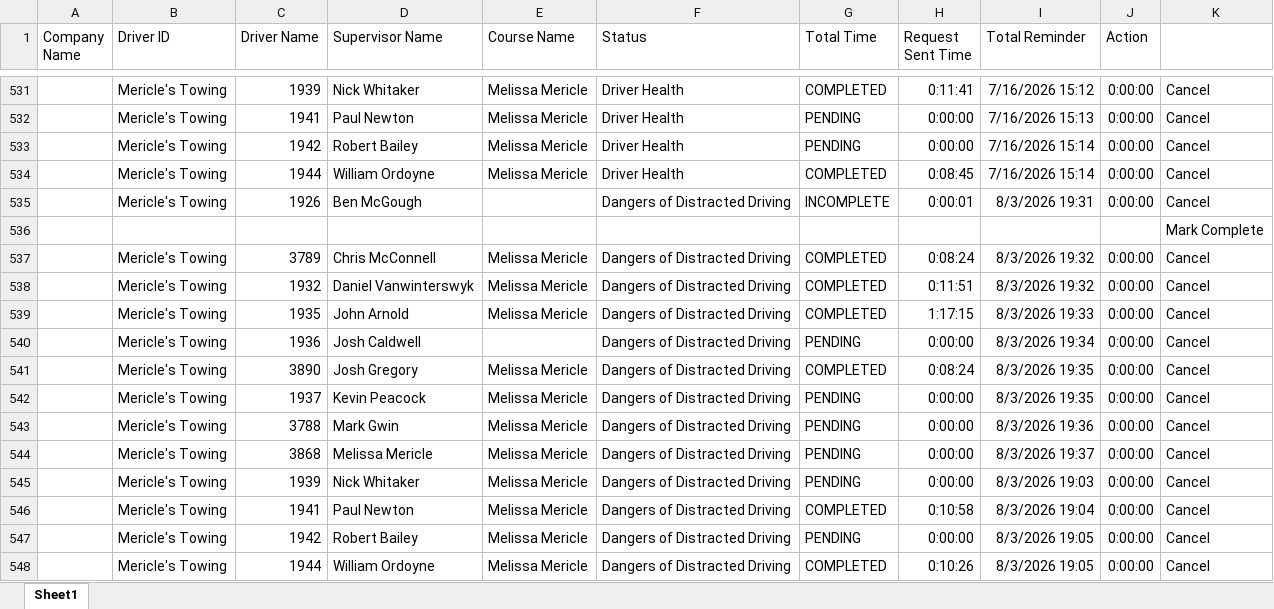
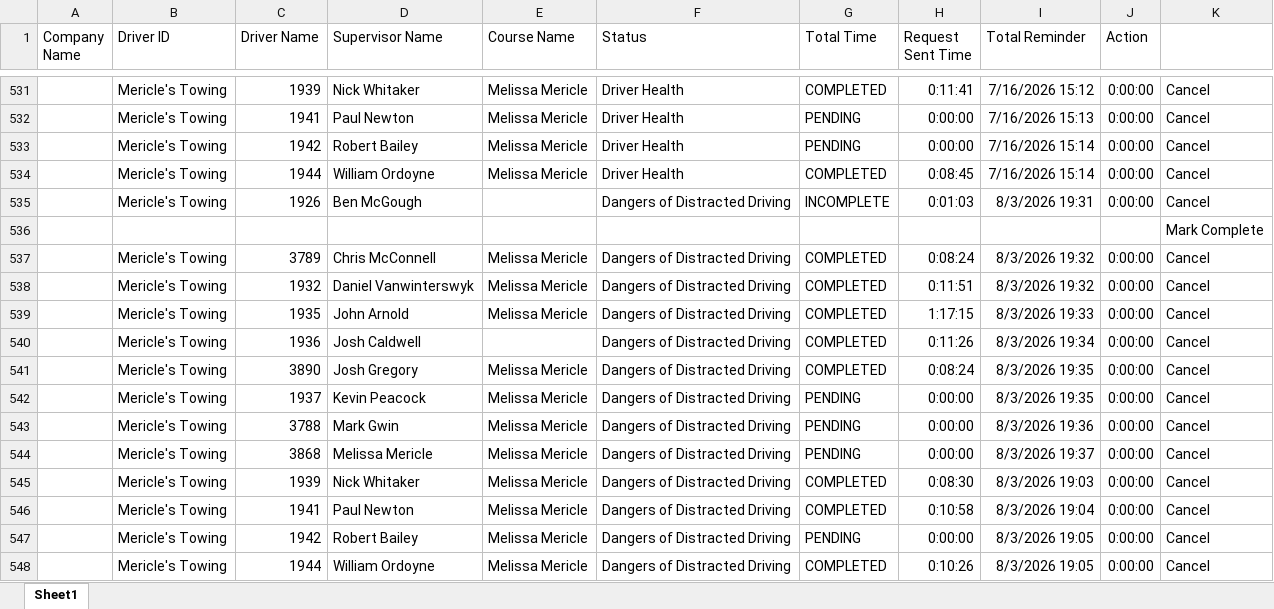
Before and after one commit to jmullins-DEN/mericles, an Excel workbook: training.xlsx, sheet Sheet1, drawn as a sheet; only a part is shown, gaps mark what is left out; values as stored, in another font and other column widths than the file's, no borders; the diff names each change by its address in the sheet, - before the commit and + after, or states it on an @@ line.

Commit message:
Weekly data update: training.xlsx

```diff
--- a/training.xlsx (sheet Sheet1)
+++ b/training.xlsx (sheet Sheet1)
-H535 (Request Sent Time): 0:00:01
+H535 (Request Sent Time): 0:01:03
-G540 (Total Time): PENDING
+G540 (Total Time): COMPLETED
-H540 (Request Sent Time): 0:00:00
+H540 (Request Sent Time): 0:11:26
-G545 (Total Time): PENDING
+G545 (Total Time): COMPLETED
-H545 (Request Sent Time): 0:00:00
+H545 (Request Sent Time): 0:08:30
```
